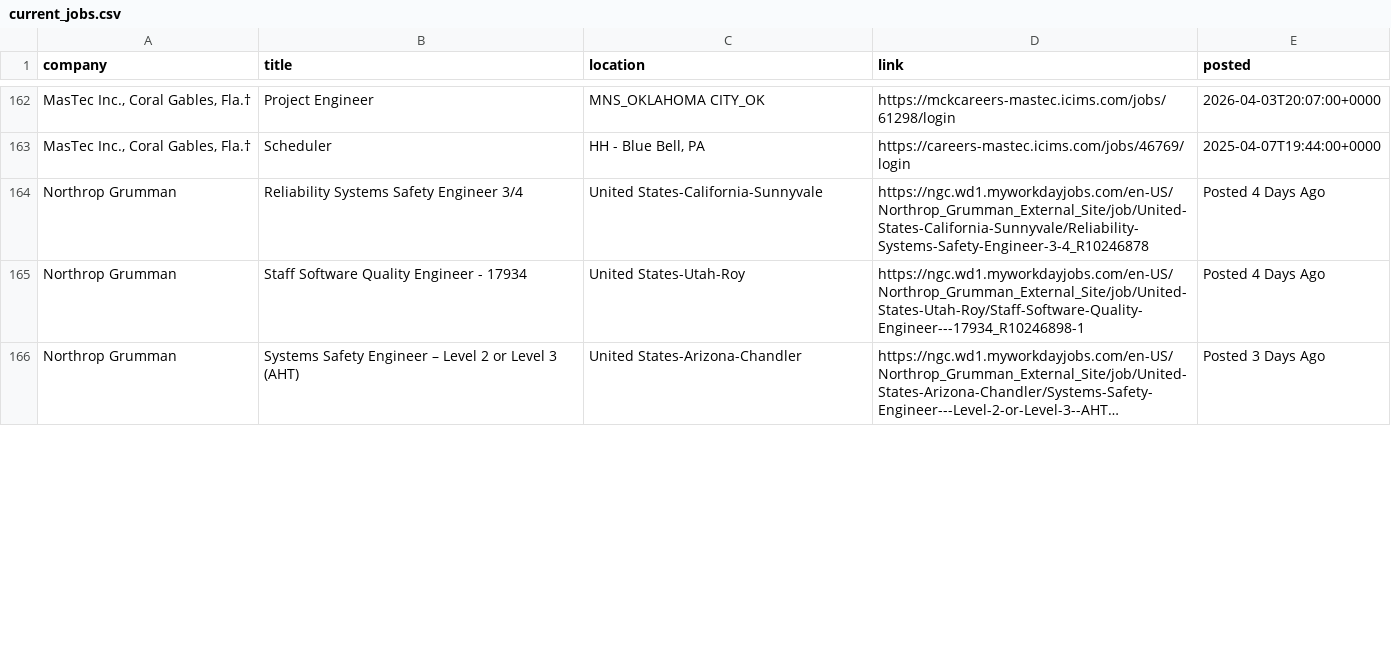
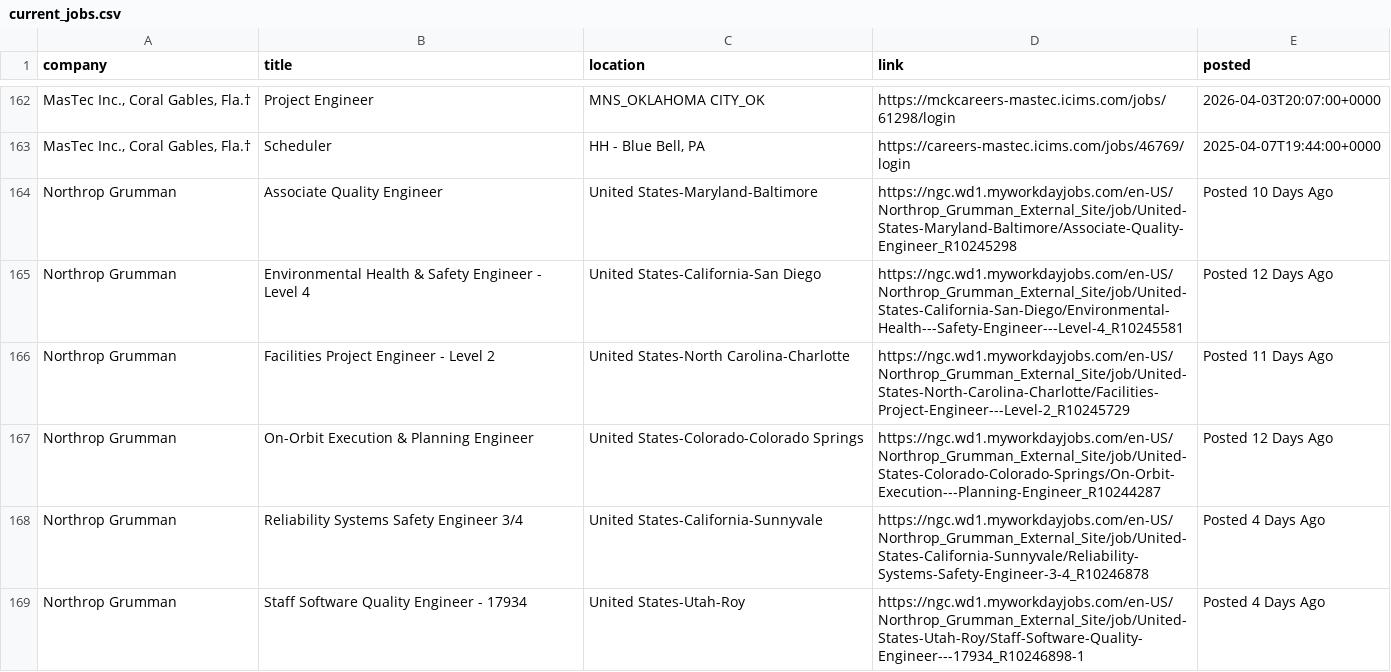
Before and after one commit to harsha271199/jp, a CSV file: current_jobs.csv, drawn as a sheet; only a part is shown, gaps mark what is left out; the shorter side is filled out with more unchanged rows; long unchanged cells end in …; the diff covers the shown part only; the diff names each change by its address in the sheet, - before the commit and + after, or states it on an @@ line.

```diff
--- a/current_jobs.csv
+++ b/current_jobs.csv
+row 164: Northrop Grumman | Associate Quality Engineer | United States-Maryland-Baltimore | https://ngc.wd1.myworkdayjobs.com/en-US/Northrop_Grumman_External_Site/job/United-States-Maryland-Baltimore/Associate-Quality-Engineer_R10245298 | Posted 10 Days Ago
+row 165: Northrop Grumman | Environmental Health & Safety Engineer - Level 4 | United States-California-San Diego | https://ngc.wd1.myworkdayjobs.com/en-US/Northrop_Grumman_External_Site/job/United-States-California-San-Diego/Environmental-Health---Safety-Engineer---Level-4_R10245581 | Posted 12 Days Ago
+row 166: Northrop Grumman | Facilities Project Engineer - Level 2 | United States-North Carolina-Charlotte | https://ngc.wd1.myworkdayjobs.com/en-US/Northrop_Grumman_External_Site/job/United-States-North-Carolina-Charlotte/Facilities-Project-Engineer---Level-2_R10245729 | Posted 11 Days Ago
+row 167: Northrop Grumman | On-Orbit Execution & Planning Engineer | United States-Colorado-Colorado Springs | https://ngc.wd1.myworkdayjobs.com/en-US/Northrop_Grumman_External_Site/job/United-States-Colorado-Colorado-Springs/On-Orbit-Execution---Planning-Engineer_R10244287 | Posted 12 Days Ago
```
Also changed, not shown: 4 added rows, 17 moved rows and 4 edited cells elsewhere in this file, source_health.csv.
